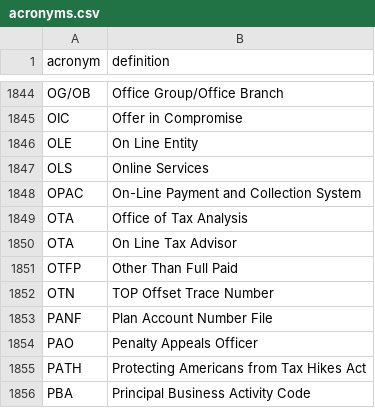
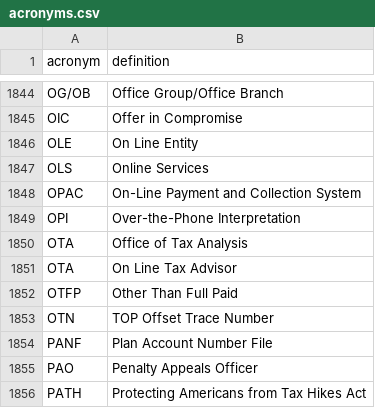
Before and after one commit to usds/irs-acronyms, a CSV file: acronyms.csv, drawn as a sheet; only a part is shown, gaps mark what is left out; the shorter side is filled out with more unchanged rows; the diff names each change by its address in the sheet, - before the commit and + after, or states it on an @@ line.

Commit message:
chrisgiven's definition of OPI

```diff
--- a/acronyms.csv
+++ b/acronyms.csv
+row 1849: OPI | Over-the-Phone Interpretation
```
